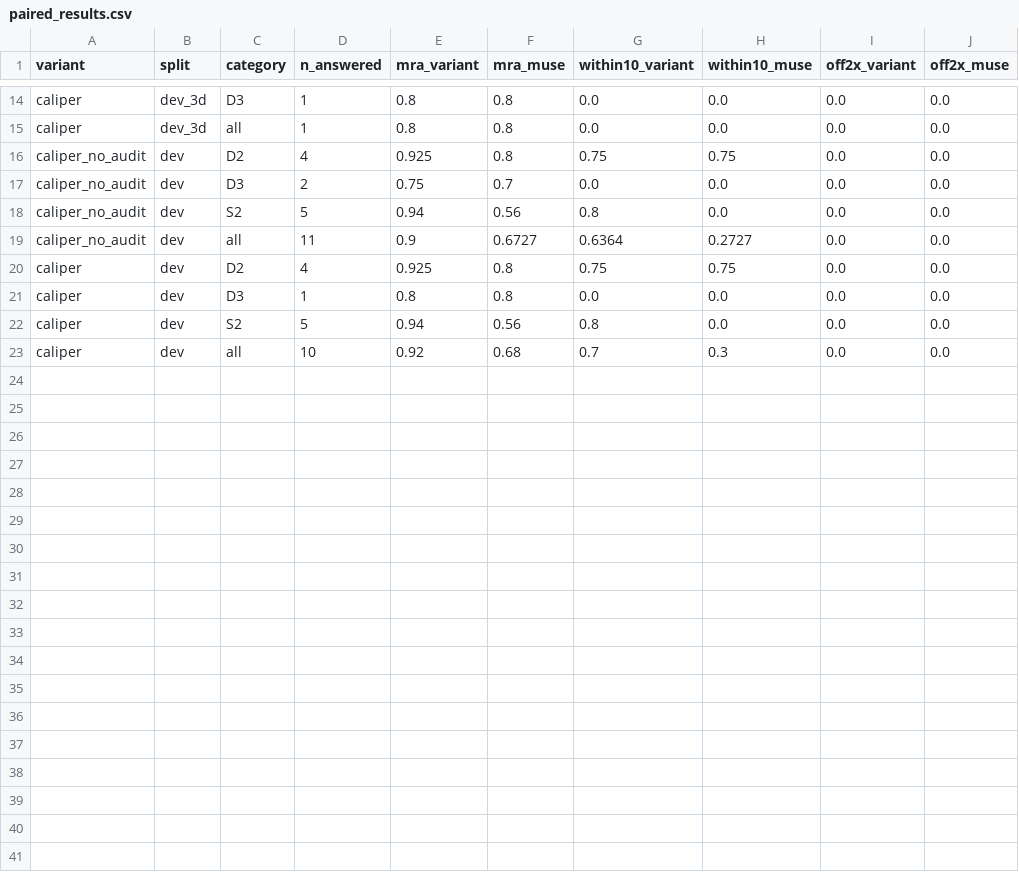
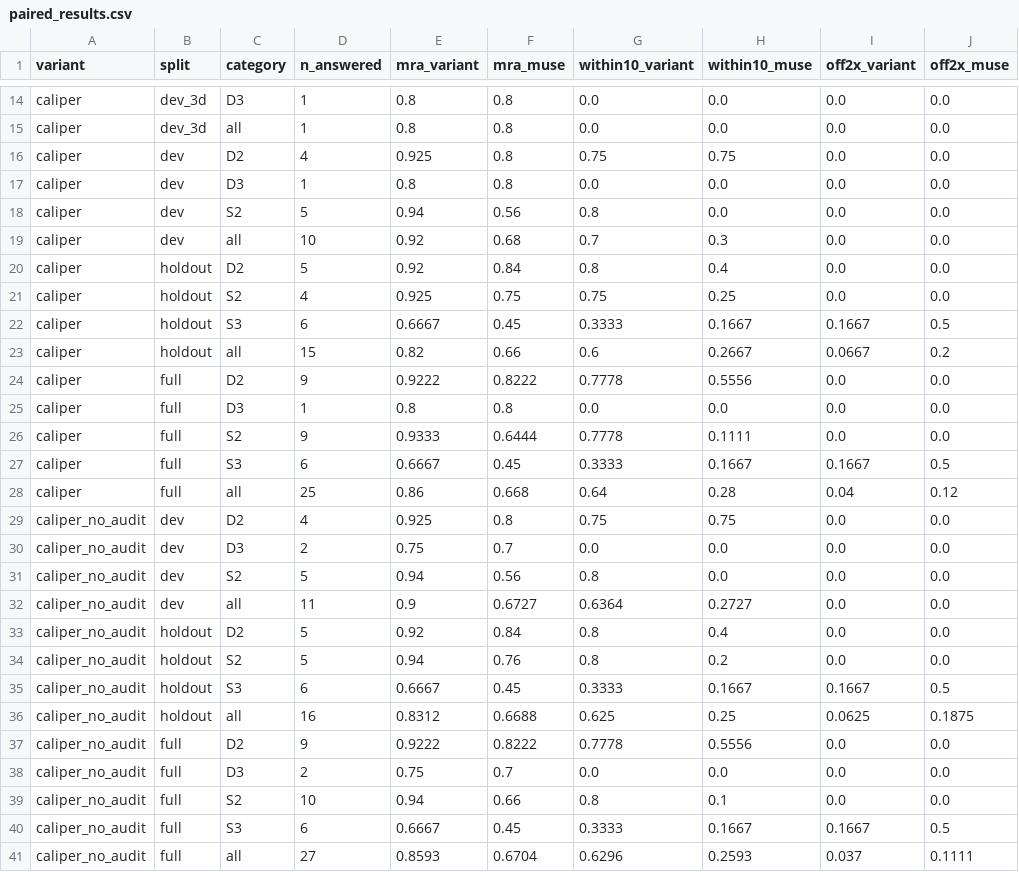
Before and after one commit to eka1357/caliper, a CSV file: eval/paired_results.csv, drawn as a sheet; only a part is shown, gaps mark what is left out.

```diff
--- a/eval/paired_results.csv
+++ b/eval/paired_results.csv
@@ -15,2 +15,15 @@ caliper,dev_3d,D3,1,0.8,0.8,0.0,0.0,0.0,0.0
 caliper,dev_3d,all,1,0.8,0.8,0.0,0.0,0.0,0.0
+caliper,dev,D2,4,0.925,0.8,0.75,0.75,0.0,0.0
+caliper,dev,D3,1,0.8,0.8,0.0,0.0,0.0,0.0
+caliper,dev,S2,5,0.94,0.56,0.8,0.0,0.0,0.0
+caliper,dev,all,10,0.92,0.68,0.7,0.3,0.0,0.0
+caliper,holdout,D2,5,0.92,0.84,0.8,0.4,0.0,0.0
+caliper,holdout,S2,4,0.925,0.75,0.75,0.25,0.0,0.0
+caliper,holdout,S3,6,0.6667,0.45,0.3333,0.1667,0.1667,0.5
+caliper,holdout,all,15,0.82,0.66,0.6,0.2667,0.0667,0.2
+caliper,full,D2,9,0.9222,0.8222,0.7778,0.5556,0.0,0.0
+caliper,full,D3,1,0.8,0.8,0.0,0.0,0.0,0.0
+caliper,full,S2,9,0.9333,0.6444,0.7778,0.1111,0.0,0.0
+caliper,full,S3,6,0.6667,0.45,0.3333,0.1667,0.1667,0.5
+caliper,full,all,25,0.86,0.668,0.64,0.28,0.04,0.12
 caliper_no_audit,dev,D2,4,0.925,0.8,0.75,0.75,0.0,0.0
@@ -19,5 +32,10 @@ caliper_no_audit,dev,S2,5,0.94,0.56,0.8,0.0,0.0,0.0
 caliper_no_audit,dev,all,11,0.9,0.6727,0.6364,0.2727,0.0,0.0
-caliper,dev,D2,4,0.925,0.8,0.75,0.75,0.0,0.0
-caliper,dev,D3,1,0.8,0.8,0.0,0.0,0.0,0.0
-caliper,dev,S2,5,0.94,0.56,0.8,0.0,0.0,0.0
-caliper,dev,all,10,0.92,0.68,0.7,0.3,0.0,0.0
+caliper_no_audit,holdout,D2,5,0.92,0.84,0.8,0.4,0.0,0.0
+caliper_no_audit,holdout,S2,5,0.94,0.76,0.8,0.2,0.0,0.0
+caliper_no_audit,holdout,S3,6,0.6667,0.45,0.3333,0.1667,0.1667,0.5
+caliper_no_audit,holdout,all,16,0.8312,0.6688,0.625,0.25,0.0625,0.1875
+caliper_no_audit,full,D2,9,0.9222,0.8222,0.7778,0.5556,0.0,0.0
+caliper_no_audit,full,D3,2,0.75,0.7,0.0,0.0,0.0,0.0
+caliper_no_audit,full,S2,10,0.94,0.66,0.8,0.1,0.0,0.0
+caliper_no_audit,full,S3,6,0.6667,0.45,0.3333,0.1667,0.1667,0.5
+caliper_no_audit,full,all,27,0.8593,0.6704,0.6296,0.2593,0.037,0.1111
```
Also changed, not shown: eval/results.csv, 1 other file.
